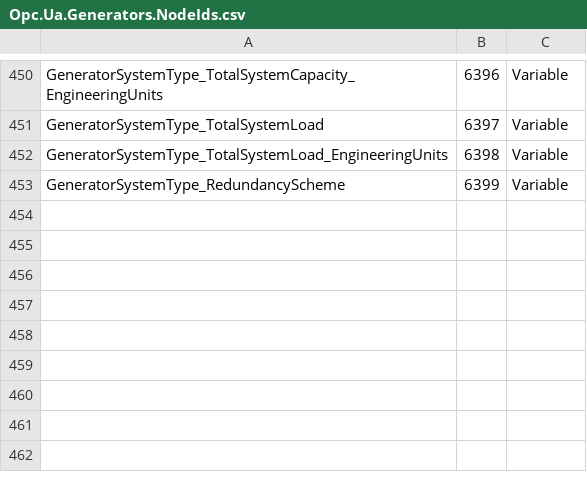
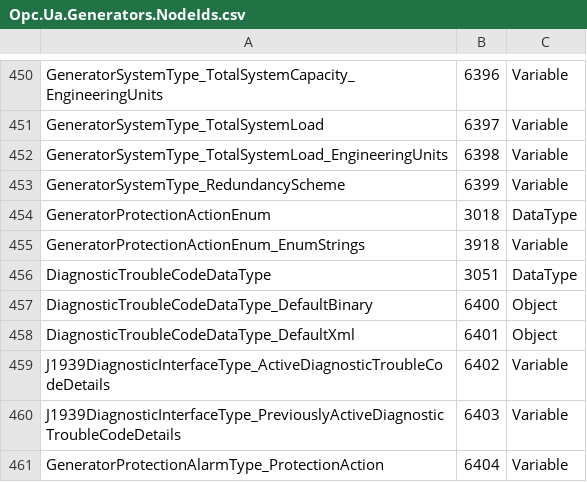
Before and after one commit to marcschier/opcua-drafts, a CSV file: companion-specs/Generators/Opc.Ua.Generators.NodeIds.csv, drawn as a sheet; only a part is shown, gaps mark what is left out; the diff names each change by its address in the sheet, - before the commit and + after, or states it on an @@ line.

```diff
--- a/companion-specs/Generators/Opc.Ua.Generators.NodeIds.csv
+++ b/companion-specs/Generators/Opc.Ua.Generators.NodeIds.csv
+row 454: GeneratorProtectionActionEnum | 3018 | DataType
+row 455: GeneratorProtectionActionEnum_EnumStrings | 3918 | Variable
+row 456: DiagnosticTroubleCodeDataType | 3051 | DataType
+row 457: DiagnosticTroubleCodeDataType_DefaultBinary | 6400 | Object
+row 458: DiagnosticTroubleCodeDataType_DefaultXml | 6401 | Object
+row 459: J1939DiagnosticInterfaceType_ActiveDiagnosticTroubleCodeDetails | 6402 | Variable
+row 460: J1939DiagnosticInterfaceType_PreviouslyActiveDiagnosticTroubleCodeDetails | 6403 | Variable
+row 461: GeneratorProtectionAlarmType_ProtectionAction | 6404 | Variable
```
Also changed, not shown: 31 other files.
